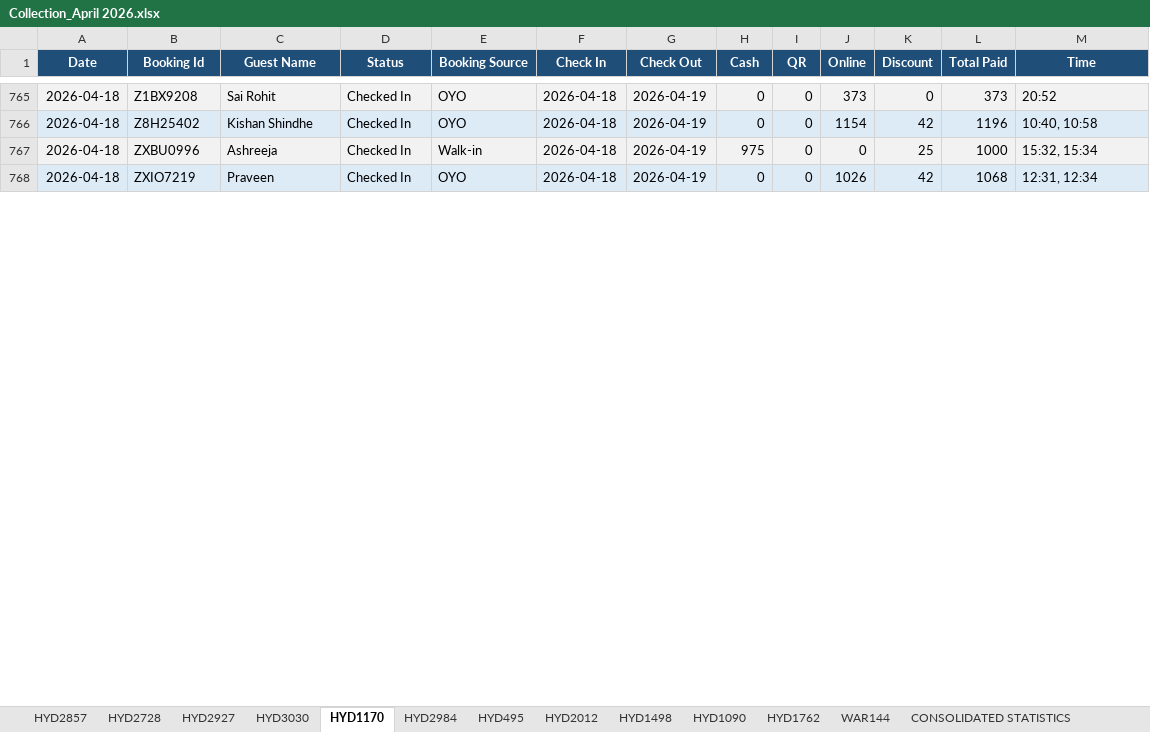
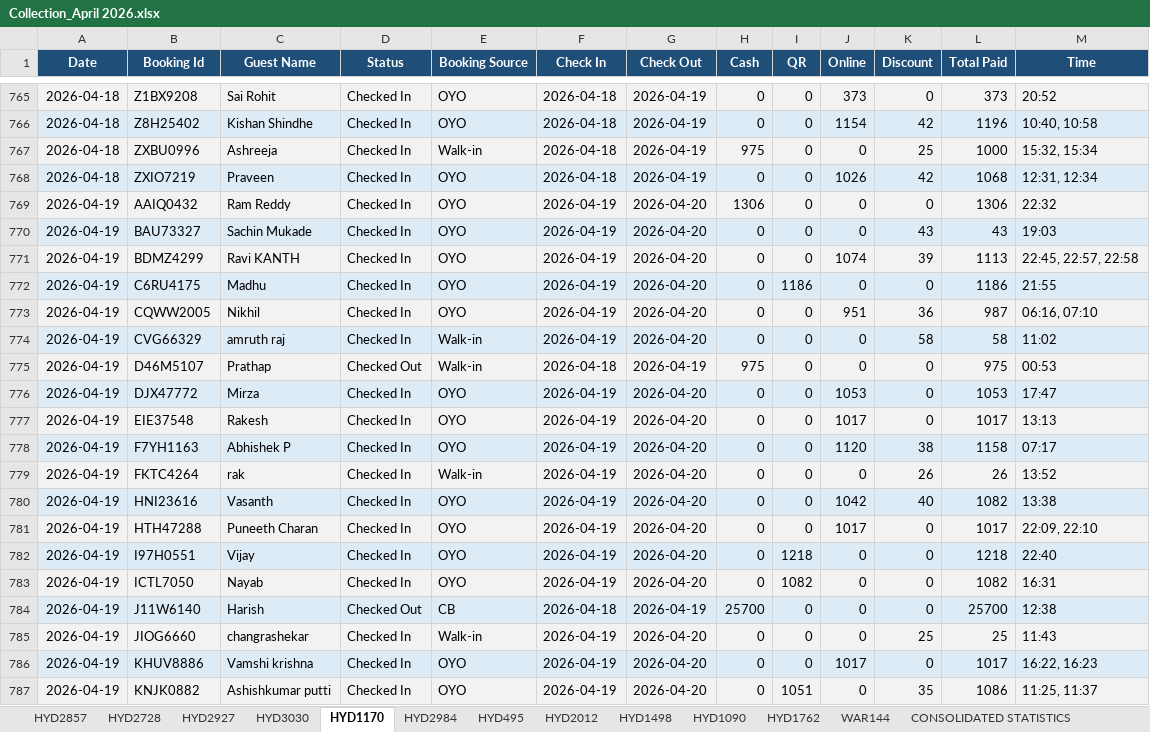
Before and after one commit to propertiesgrouphyd-manager/reports, an Excel workbook: Collection_April 2026.xlsx, sheet HYD1170, drawn as a sheet; only a part is shown, gaps mark what is left out; values as stored, in another font and other column widths than the file's, no borders; the diff covers the shown part only; the diff names each change by its address in the sheet, - before the commit and + after, or states it on an @@ line.

```diff
--- a/Collection_April 2026.xlsx (sheet HYD1170)
+++ b/Collection_April 2026.xlsx (sheet HYD1170)
+row 769: 2026-04-19 | AAIQ0432 | Ram Reddy | Checked In | OYO | 2026-04-19 | 2026-04-20 | 1306 | 0 | 0 | 0 | 1306 | 22:32
+row 770: 2026-04-19 | BAU73327 | Sachin Mukade | Checked In | OYO | 2026-04-19 | 2026-04-20 | 0 | 0 | 0 | 43 | 43 | 19:03
+row 771: 2026-04-19 | BDMZ4299 | Ravi KANTH | Checked In | OYO | 2026-04-19 | 2026-04-20 | 0 | 0 | 1074 | 39 | 1113 | 22:45, 22:57, 22:58
+row 772: 2026-04-19 | C6RU4175 | Madhu | Checked In | OYO | 2026-04-19 | 2026-04-20 | 0 | 1186 | 0 | 0 | 1186 | 21:55
+row 773: 2026-04-19 | CQWW2005 | Nikhil | Checked In | OYO | 2026-04-19 | 2026-04-20 | 0 | 0 | 951 | 36 | 987 | 06:16, 07:10
+row 774: 2026-04-19 | CVG66329 | amruth raj | Checked In | Walk-in | 2026-04-19 | 2026-04-20 | 0 | 0 | 0 | 58 | 58 | 11:02
+row 775: 2026-04-19 | D46M5107 | Prathap | Checked Out | Walk-in | 2026-04-18 | 2026-04-19 | 975 | 0 | 0 | 0 | 975 | 00:53
+row 776: 2026-04-19 | DJX47772 | Mirza | Checked In | OYO | 2026-04-19 | 2026-04-20 | 0 | 0 | 1053 | 0 | 1053 | 17:47
+row 777: 2026-04-19 | EIE37548 | Rakesh | Checked In | OYO | 2026-04-19 | 2026-04-20 | 0 | 0 | 1017 | 0 | 1017 | 13:13
+row 778: 2026-04-19 | F7YH1163 | Abhishek P | Checked In | OYO | 2026-04-19 | 2026-04-20 | 0 | 0 | 1120 | 38 | 1158 | 07:17
+row 779: 2026-04-19 | FKTC4264 | rak | Checked In | Walk-in | 2026-04-19 | 2026-04-20 | 0 | 0 | 0 | 26 | 26 | 13:52
+row 780: 2026-04-19 | HNI23616 | Vasanth | Checked In | OYO | 2026-04-19 | 2026-04-20 | 0 | 0 | 1042 | 40 | 1082 | 13:38
+row 781: 2026-04-19 | HTH47288 | Puneeth Charan | Checked In | OYO | 2026-04-19 | 2026-04-20 | 0 | 0 | 1017 | 0 | 1017 | 22:09, 22:10
+row 782: 2026-04-19 | I97H0551 | Vijay | Checked In | OYO | 2026-04-19 | 2026-04-20 | 0 | 1218 | 0 | 0 | 1218 | 22:40
+row 783: 2026-04-19 | ICTL7050 | Nayab | Checked In | OYO | 2026-04-19 | 2026-04-20 | 0 | 1082 | 0 | 0 | 1082 | 16:31
+row 784: 2026-04-19 | J11W6140 | Harish | Checked Out | CB | 2026-04-18 | 2026-04-19 | 25700 | 0 | 0 | 0 | 25700 | 12:38
+row 785: 2026-04-19 | JIOG6660 | changrashekar | Checked In | Walk-in | 2026-04-19 | 2026-04-20 | 0 | 0 | 0 | 25 | 25 | 11:43
+row 786: 2026-04-19 | KHUV8886 | Vamshi krishna | Checked In | OYO | 2026-04-19 | 2026-04-20 | 0 | 0 | 1017 | 0 | 1017 | 16:22, 16:23
+row 787: 2026-04-19 | KNJK0882 | Ashishkumar putti | Checked In | OYO | 2026-04-19 | 2026-04-20 | 0 | 1051 | 0 | 35 | 1086 | 11:25, 11:37
```
Also changed, not shown: 43 added rows, 4 removed rows and 6 edited cells elsewhere in this sheet, sheet HYD2728, sheet HYD2984, sheet HYD1762, sheet HYD2927, sheet HYD2857, sheet HYD1090, 6 more sheets.
